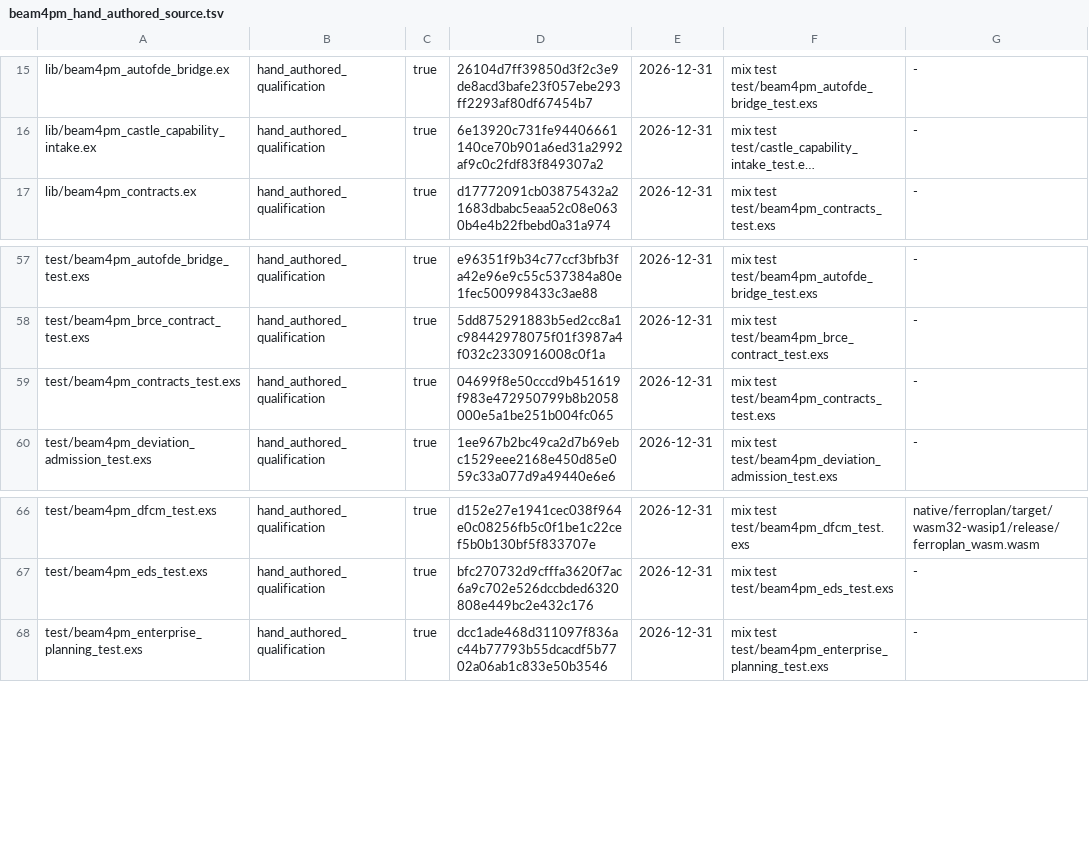
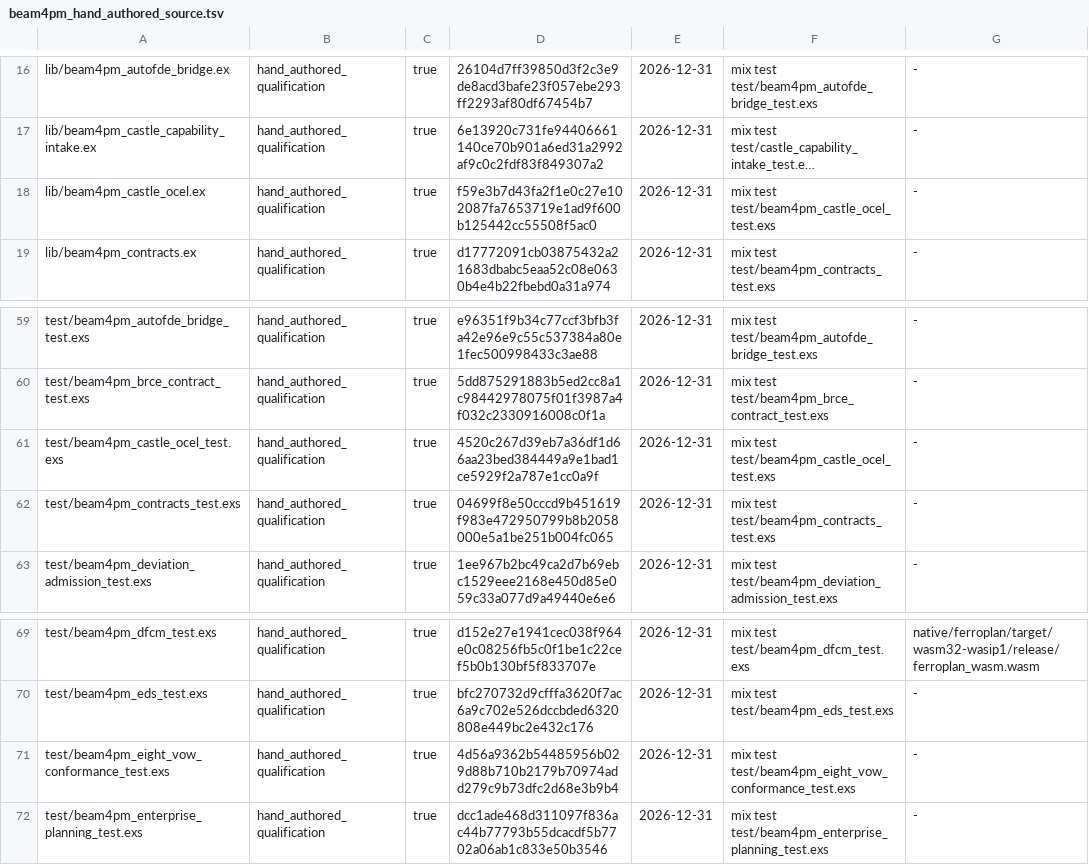
Before and after one commit to seanchatmangpt/beam4pm, a TSV file: schema/beam4pm_hand_authored_source.tsv, drawn as a sheet; only a part is shown, gaps mark what is left out; long unchanged cells end in …; the diff covers the shown part only; the diff names each change by its address in the sheet, - before the commit and + after, or states it on an @@ line.

```diff
--- a/schema/beam4pm_hand_authored_source.tsv
+++ b/schema/beam4pm_hand_authored_source.tsv
+row 18: lib/beam4pm_castle_ocel.ex | hand_authored_qualification | true | f59e3b7d43fa2f1e0c27e102087fa7653719e1ad9f600b125442cc55508f5ac0 | 2026-12-31 | mix test test/beam4pm_castle_ocel_test.exs | -
+row 61: test/beam4pm_castle_ocel_test.exs | hand_authored_qualification | true | 4520c267d39eb7a36df1d66aa23bed384449a9e1bad1ce5929f2a787e1cc0a9f | 2026-12-31 | mix test test/beam4pm_castle_ocel_test.exs | -
+row 71: test/beam4pm_eight_vow_conformance_test.exs | hand_authored_qualification | true | 4d56a9362b54485956b029d88b710b2179b70974add279c9b73dfc2d68e3b9b4 | 2026-12-31 | mix test test/beam4pm_eight_vow_conformance_test.exs | -
```
Also changed, not shown: 8 added rows elsewhere in this file, 4 other files.
